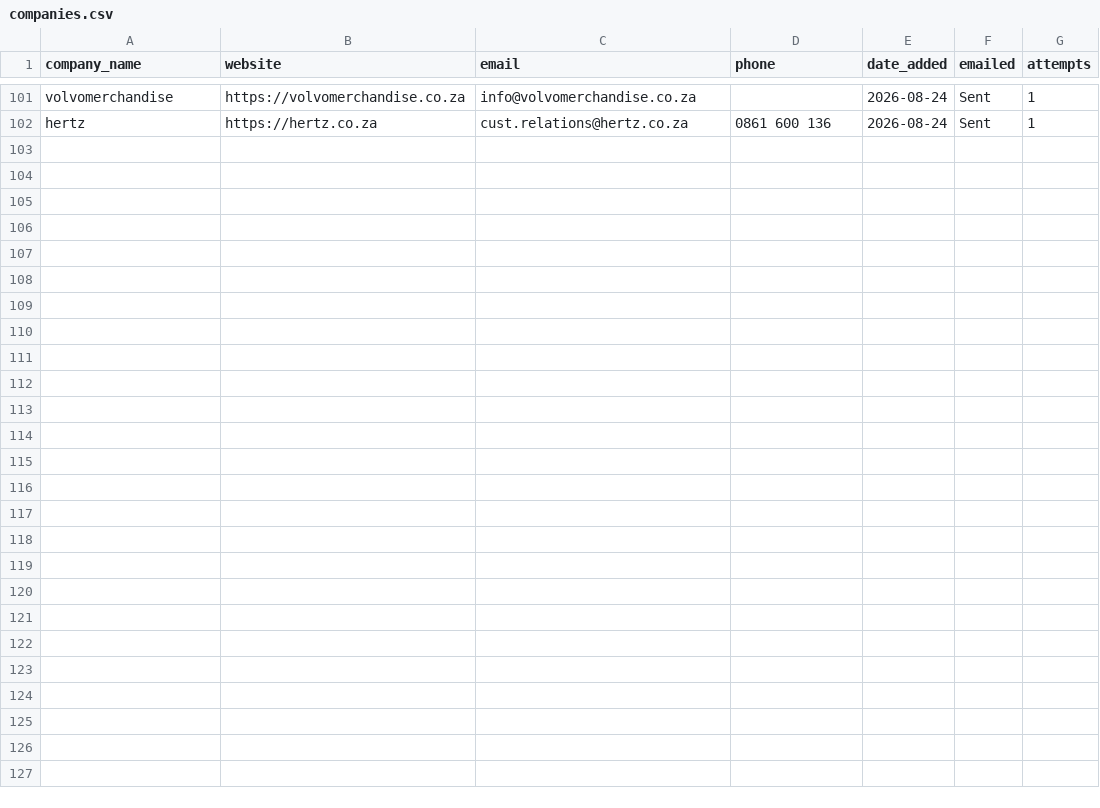
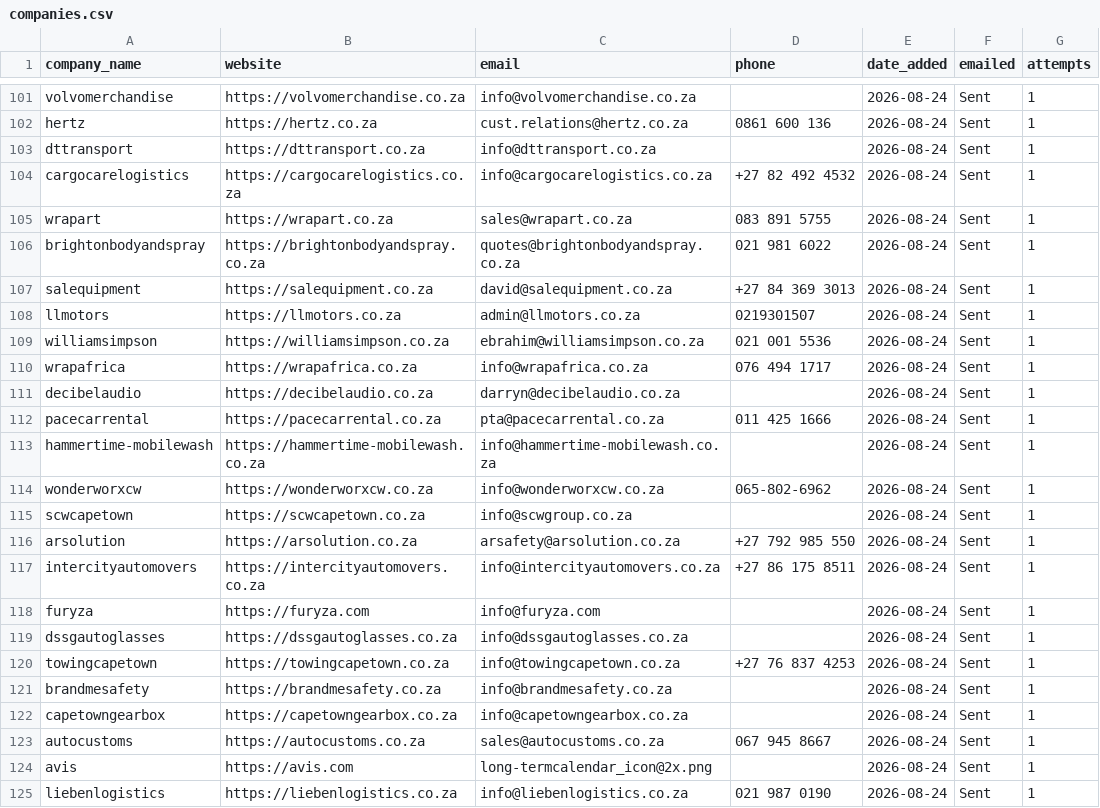
Before and after one commit to MareanaNsuku/Redbull-Outreach, a CSV file: companies.csv, drawn as a sheet; only a part is shown, gaps mark what is left out.

```diff
--- a/companies.csv
+++ b/companies.csv
@@ -102 +102,24 @@ volvomerchandise,https://volvomerchandise.co.za,info@volvomerchandise.co.za,,202
 hertz,https://hertz.co.za,cust.relations@hertz.co.za,0861 600 136,2026-08-24,Sent,1
+dttransport,https://dttransport.co.za,info@dttransport.co.za,,2026-08-24,Sent,1
+cargocarelogistics,https://cargocarelogistics.co.za,info@cargocarelogistics.co.za,+27 82 492 4532,2026-08-24,Sent,1
+wrapart,https://wrapart.co.za,sales@wrapart.co.za,083 891 5755,2026-08-24,Sent,1
+brightonbodyandspray,https://brightonbodyandspray.co.za,quotes@brightonbodyandspray.co.za,021 981 6022,2026-08-24,Sent,1
+salequipment,https://salequipment.co.za,david@salequipment.co.za,+27 84 369 3013,2026-08-24,Sent,1
+llmotors,https://llmotors.co.za,admin@llmotors.co.za,0219301507,2026-08-24,Sent,1
+williamsimpson,https://williamsimpson.co.za,ebrahim@williamsimpson.co.za,021 001 5536,2026-08-24,Sent,1
+wrapafrica,https://wrapafrica.co.za,info@wrapafrica.co.za,076 494 1717,2026-08-24,Sent,1
+decibelaudio,https://decibelaudio.co.za,darryn@decibelaudio.co.za,,2026-08-24,Sent,1
+pacecarrental,https://pacecarrental.co.za,pta@pacecarrental.co.za,011 425 1666,2026-08-24,Sent,1
+hammertime-mobilewash,https://hammertime-mobilewash.co.za,info@hammertime-mobilewash.co.za,,2026-08-24,Sent,1
+wonderworxcw,https://wonderworxcw.co.za,info@wonderworxcw.co.za,065-802-6962,2026-08-24,Sent,1
+scwcapetown,https://scwcapetown.co.za,info@scwgroup.co.za,,2026-08-24,Sent,1
+arsolution,https://arsolution.co.za,arsafety@arsolution.co.za,+27 792 985 550,2026-08-24,Sent,1
+intercityautomovers,https://intercityautomovers.co.za,info@intercityautomovers.co.za,+27 86 175 8511,2026-08-24,Sent,1
+furyza,https://furyza.com,info@furyza.com,,2026-08-24,Sent,1
+dssgautoglasses,https://dssgautoglasses.co.za,info@dssgautoglasses.co.za,,2026-08-24,Sent,1
+towingcapetown,https://towingcapetown.co.za,info@towingcapetown.co.za,+27 76 837 4253,2026-08-24,Sent,1
+brandmesafety,https://brandmesafety.co.za,info@brandmesafety.co.za,,2026-08-24,Sent,1
+capetowngearbox,https://capetowngearbox.co.za,info@capetowngearbox.co.za,,2026-08-24,Sent,1
+autocustoms,https://autocustoms.co.za,sales@autocustoms.co.za,067 945 8667,2026-08-24,Sent,1
+avis,https://avis.com,long-termcalendar_icon@2x.png,,2026-08-24,Sent,1
+liebenlogistics,https://liebenlogistics.co.za,info@liebenlogistics.co.za,021 987 0190,2026-08-24,Sent,1
```
